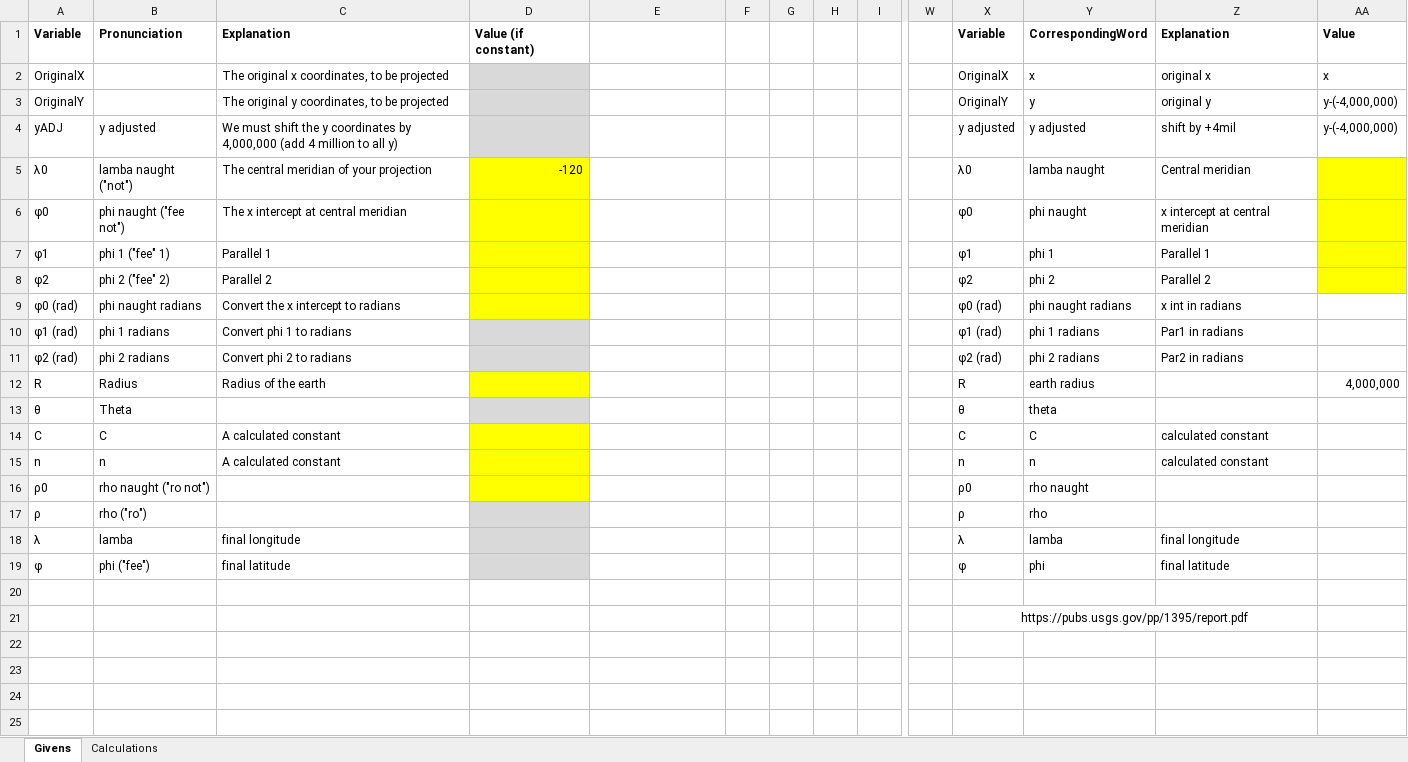
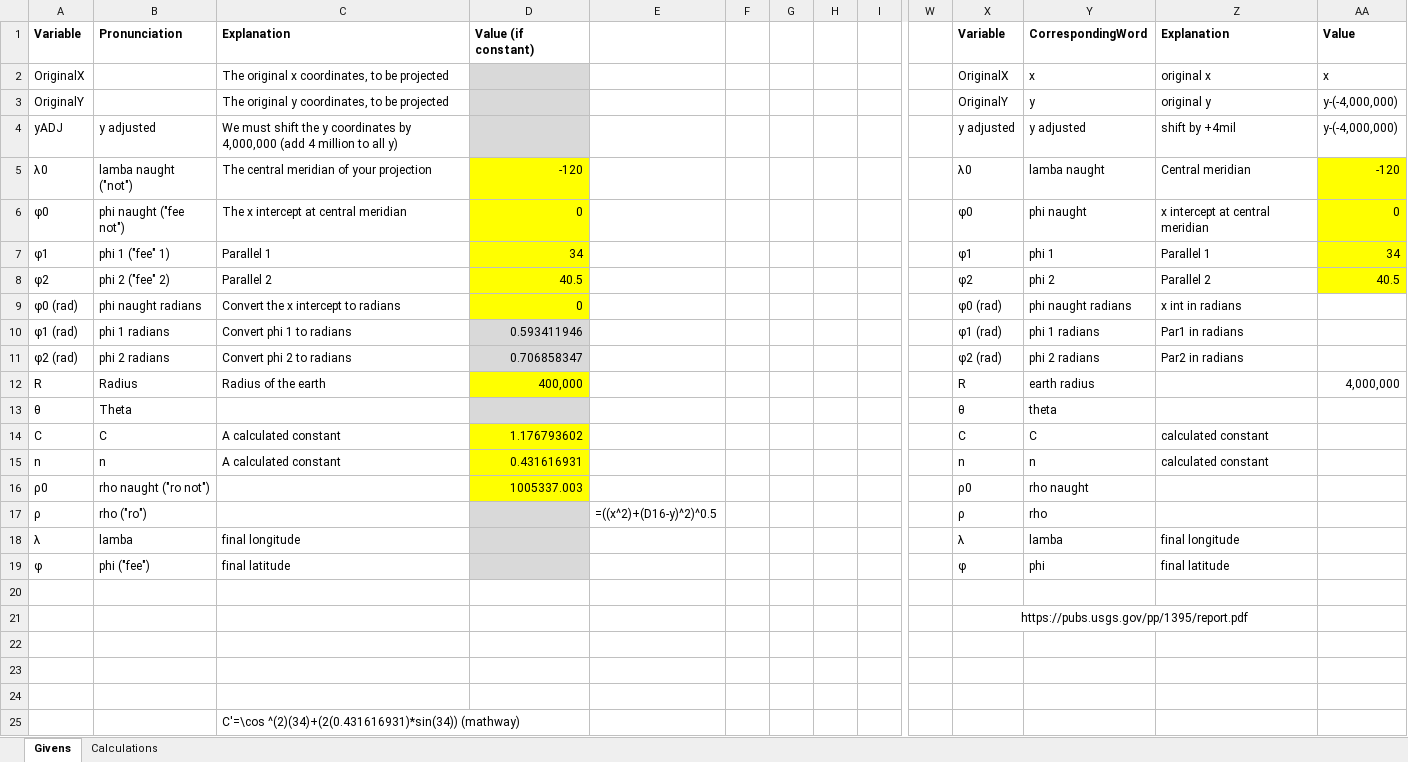
Before and after one commit to Folotu/ENGR180, an Excel workbook: Lab2-1/Data/ConversionTemplate.xlsx, sheet Givens, drawn as a sheet; only a part is shown, gaps mark what is left out; values as stored, in another font and other column widths than the file's, no borders; charts and pictures not drawn; rows hold the shown columns only; the diff names each change by its address in the sheet, - before the commit and + after, or states it on an @@ line.

```diff
--- a/Lab2-1/Data/ConversionTemplate.xlsx (sheet Givens)
+++ b/Lab2-1/Data/ConversionTemplate.xlsx (sheet Givens)
-AA5: (empty)
+AA5: -120
-D6: (empty)
+D6: 0
-AA6: (empty)
+AA6: 0
-D7: (empty)
+D7: 34
-AA7: (empty)
+AA7: 34
-D8: (empty)
+D8: 40.5
-AA8: (empty)
+AA8: 40.5
-D9: (empty)
+D9: 0
-D10: (empty)
+D10: 0.593411946
-D11: (empty)
+D11: 0.706858347
-D12: (empty)
+D12: 400,000
-D14: (empty)
+D14: 1.176793602
-D15: (empty)
+D15: 0.431616931
-D16: (empty)
+D16: 1005337.003
-E17: (empty)
+E17: =((x^2)+(D16-y)^2)^0.5
+row 22: (empty)
+row 23: (empty)
+row 24: (empty)
+row 25:  |  | C'=\cos ^(2)(34)+(2(0.431616931)*sin(34)) (mathway)
```
Also changed, not shown: sheet Calculations, charts or pictures.
